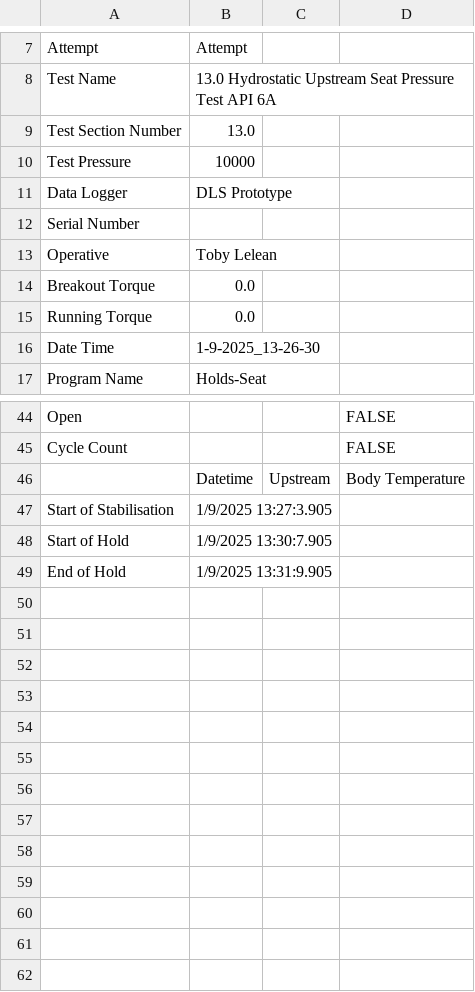
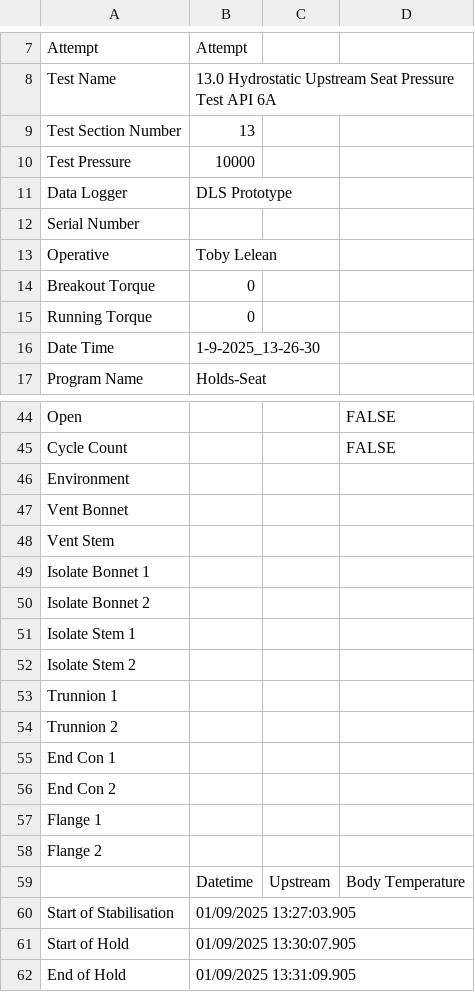
Before and after one commit to tlelean/R-D-AutoChart-Generation, a CSV file: Example Data/Holds Seat/13.0_Test_Details_1-9-2025_13-26-30.csv, drawn as a sheet; only a part is shown, gaps mark what is left out; addresses are those after the commit; the diff names each change by its address in the sheet, - before the commit and + after, or states it on an @@ line.

```diff
--- a/Example Data/Holds Seat/13.0_Test_Details_1-9-2025_13-26-30.csv
+++ b/Example Data/Holds Seat/13.0_Test_Details_1-9-2025_13-26-30.csv
-B9: 13.0
+B9: 13
-B14:B15: 0.0
+B14:B15: 0
+row 46: Environment
+row 47: Vent Bonnet
+row 48: Vent Stem
+row 49: Isolate Bonnet 1
+row 50: Isolate Bonnet 2
+row 51: Isolate Stem 1
+row 52: Isolate Stem 2
+row 53: Trunnion 1
+row 54: Trunnion 2
+row 55: End Con 1
+row 56: End Con 2
+row 57: Flange 1
+row 58: Flange 2
-B60: 1/9/2025 13:27:3.905
+B60: 01/09/2025 13:27:03.905
-B61: 1/9/2025 13:30:7.905
+B61: 01/09/2025 13:30:07.905
-B62: 1/9/2025 13:31:9.905
+B62: 01/09/2025 13:31:09.905
```
Also changed, not shown: Example Data/Dynamic Cycles PR2/10.0_Test_Details_26-8-2025_12-7-51.csv, 43 other files.
